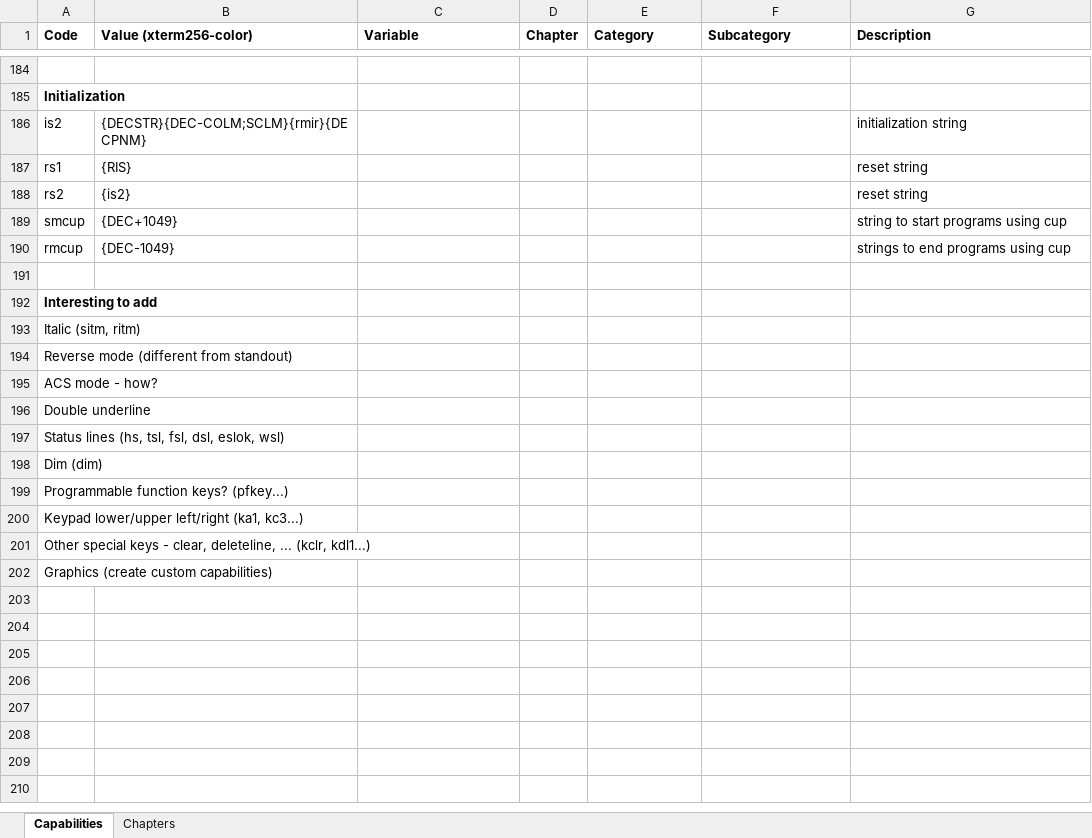
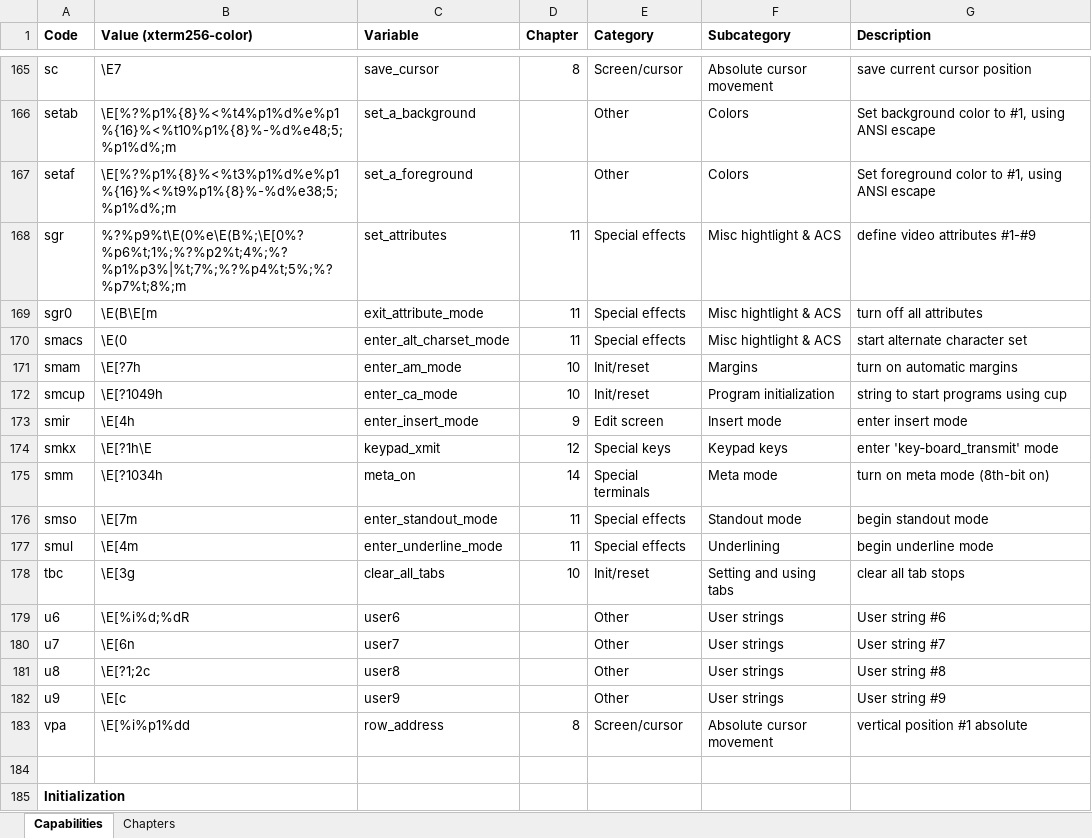
Before and after one commit to andrenho/perminal, an Excel workbook: docs/xterm-256color.xlsx, sheet Capabilities, drawn as a sheet; only a part is shown, gaps mark what is left out; the shorter side is filled out with more unchanged rows; values as stored, in another font and other column widths than the file's, no borders; charts and pictures and conditional formats not drawn; the diff covers the shown part only; the diff names each change by its address in the sheet, - before the commit and + after, or states it on an @@ line.

```diff
--- a/docs/xterm-256color.xlsx (sheet Capabilities)
+++ b/docs/xterm-256color.xlsx (sheet Capabilities)
@@ row 165 unhidden: sc | \E7 | save_cursor | 8 | Screen/cursor | Absolute cursor movement | save current cursor position @@
@@ row 166 unhidden: setab | \E[%?%p1%{8}%<%t4%p1%d%e%p1%{16}%<%t10%p1%{8}%-%d%e48;5;%p1%d%;m | set_a_background |  | Other | Colors | Set background color to #1, using ANSI escape @@
@@ row 167 unhidden: setaf | \E[%?%p1%{8}%<%t3%p1%d%e%p1%{16}%<%t9%p1%{8}%-%d%e38;5;%p1%d%;m | set_a_foreground |  | Other | Colors | Set foreground color to #1, using ANSI escape @@
@@ row 168 unhidden: sgr | %?%p9%t\E(0%e\E(B%;\E[0%?%p6%t;1%;%?%p2%t;4%;%?%p1%p3%|%t;7%;%?%p4%t;5%;%?%p7%t;8%;m | set_attributes | 11 | Special effects | Misc hightlight & ACS | define video attributes #1-#9 @@
@@ row 169 unhidden: sgr0 | \E(B\E[m | exit_attribute_mode | 11 | Special effects | Misc hightlight & ACS | turn off all attributes @@
@@ row 170 unhidden: smacs | \E(0 | enter_alt_charset_mode | 11 | Special effects | Misc hightlight & ACS | start alternate character set @@
@@ row 171 unhidden: smam | \E[?7h | enter_am_mode | 10 | Init/reset | Margins | turn on automatic margins @@
@@ row 172 unhidden: smcup | \E[?1049h | enter_ca_mode | 10 | Init/reset | Program initialization | string to start programs using cup @@
@@ row 173 unhidden: smir | \E[4h | enter_insert_mode | 9 | Edit screen | Insert mode | enter insert mode @@
@@ row 174 unhidden: smkx | \E[?1h\E | keypad_xmit | 12 | Special keys | Keypad keys | enter 'key‐board_transmit' mode @@
@@ row 175 unhidden: smm | \E[?1034h | meta_on | 14 | Special terminals | Meta mode | turn on meta mode (8th-bit on) @@
@@ row 176 unhidden: smso | \E[7m | enter_standout_mode | 11 | Special effects | Standout mode | begin standout mode @@
@@ row 177 unhidden: smul | \E[4m | enter_underline_mode | 11 | Special effects | Underlining | begin underline mode @@
@@ row 178 unhidden: tbc | \E[3g | clear_all_tabs | 10 | Init/reset | Setting and using tabs | clear all tab stops @@
@@ row 179 unhidden: u6 | \E[%i%d;%dR | user6 |  | Other | User strings | User string #6 @@
@@ row 180 unhidden: u7 | \E[6n | user7 |  | Other | User strings | User string #7 @@
@@ row 181 unhidden: u8 | \E[?1;2c | user8 |  | Other | User strings | User string #8 @@
@@ row 182 unhidden: u9 | \E[c | user9 |  | Other | User strings | User string #9 @@
@@ row 183 unhidden: vpa | \E[%i%p1%dd | row_address | 8 | Screen/cursor | Absolute cursor movement | vertical position #1 absolute @@
```
Also changed, not shown: 160 hidden or unhidden rows elsewhere in this sheet.
